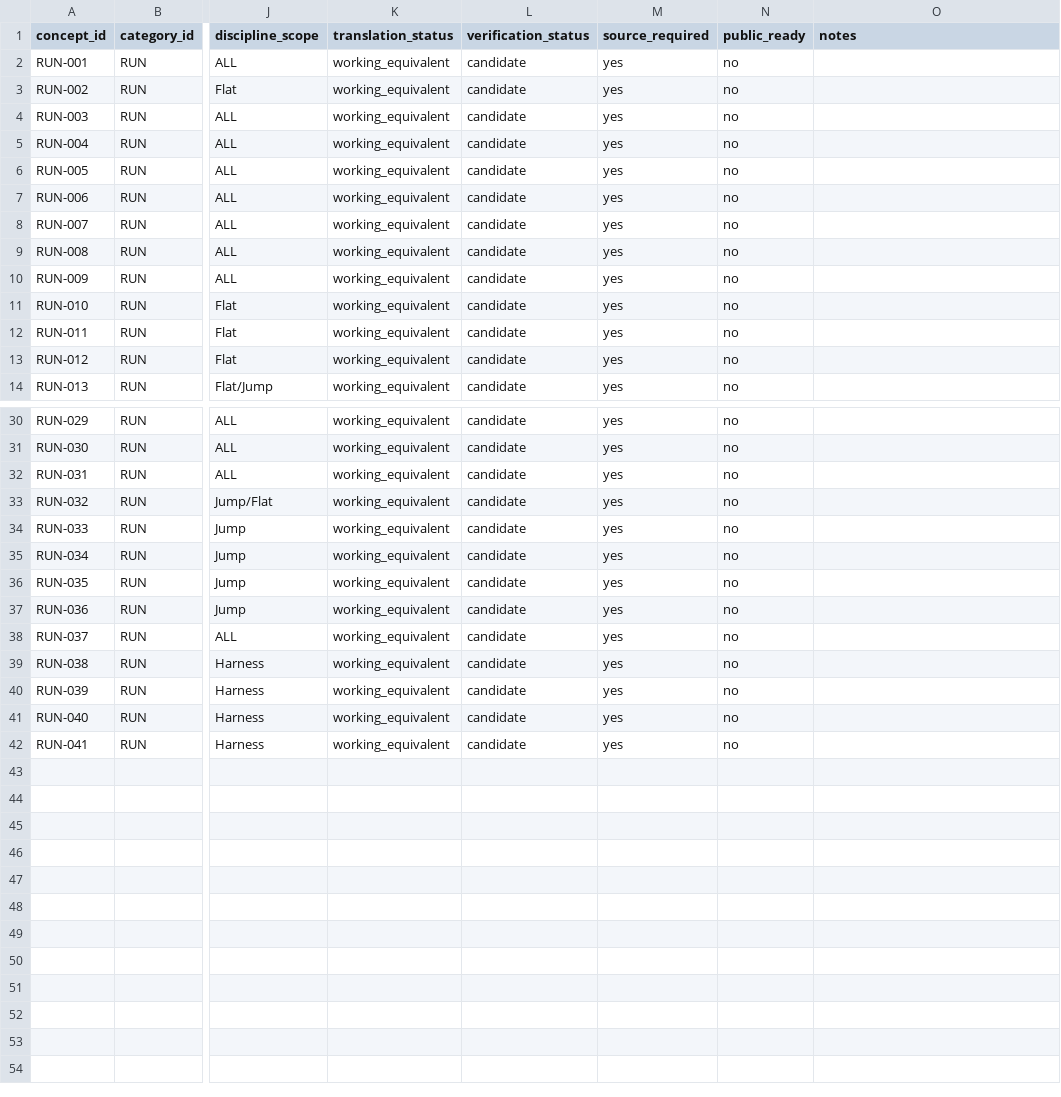
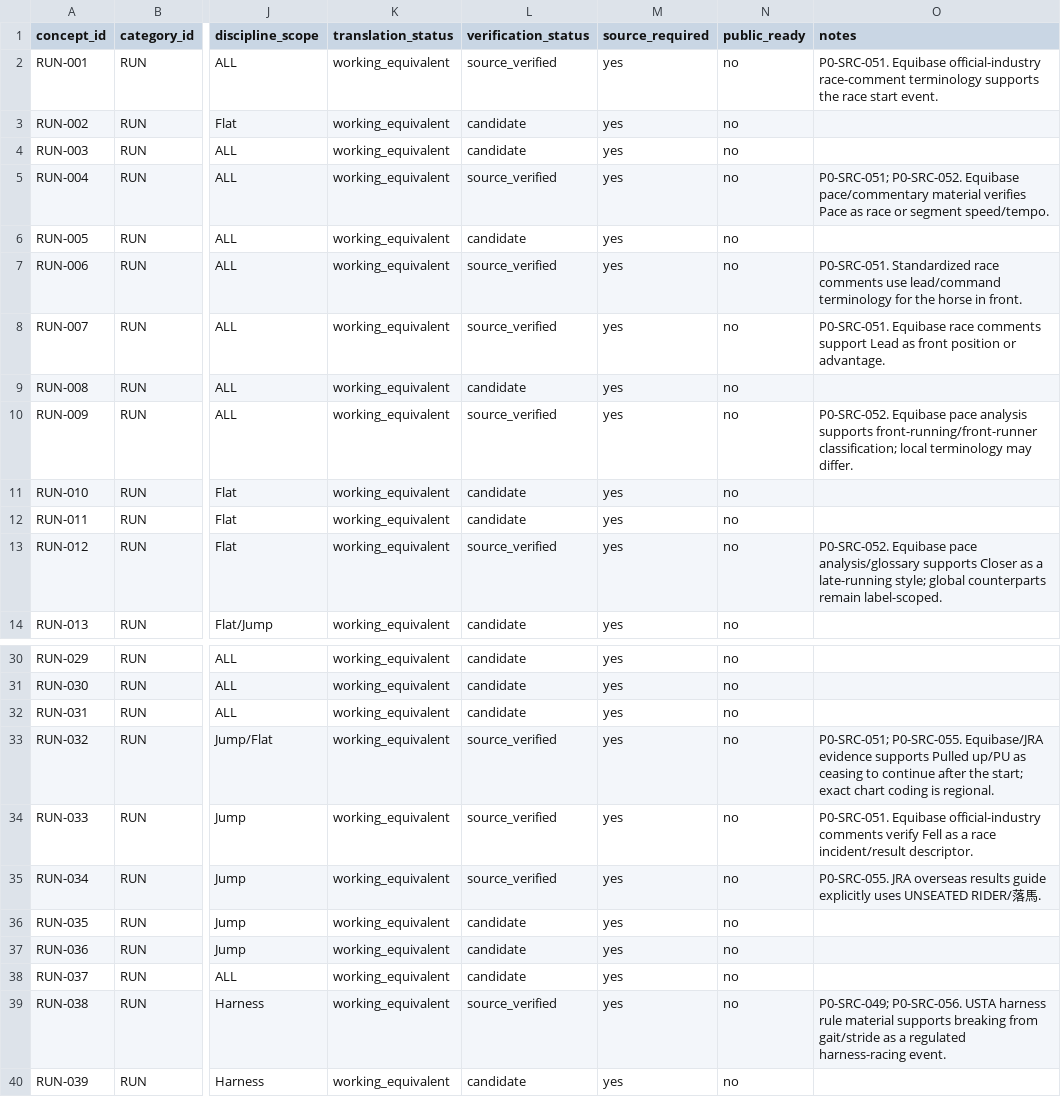
Before and after one commit to badjoke-lab/where-horses-run, a TSV file: data/glossary-master/concepts/11-run.tsv, drawn as a sheet; only a part is shown, gaps mark what is left out; the shorter side is filled out with more unchanged rows; the diff covers the shown part only; the diff names each change by its address in the sheet, - before the commit and + after, or states it on an @@ line.

Commit message:
data: verify P0 running concepts wave 4

```diff
--- a/data/glossary-master/concepts/11-run.tsv
+++ b/data/glossary-master/concepts/11-run.tsv
-L2 (verification_status): candidate
+L2 (verification_status): source_verified
-O2 (notes): (empty)
+O2 (notes): P0-SRC-051. Equibase official-industry race-comment terminology supports the race start event.
-L5 (verification_status): candidate
+L5 (verification_status): source_verified
-O5 (notes): (empty)
+O5 (notes): P0-SRC-051; P0-SRC-052. Equibase pace/commentary material verifies Pace as race or segment speed/tempo.
-L7:L8 (verification_status): candidate
+L7:L8 (verification_status): source_verified
-O7 (notes): (empty)
+O7 (notes): P0-SRC-051. Standardized race comments use lead/command terminology for the horse in front.
-O8 (notes): (empty)
+O8 (notes): P0-SRC-051. Equibase race comments support Lead as front position or advantage.
-L10 (verification_status): candidate
+L10 (verification_status): source_verified
-O10 (notes): (empty)
+O10 (notes): P0-SRC-052. Equibase pace analysis supports front-running/front-runner classification; local terminology may differ.
-L13 (verification_status): candidate
+L13 (verification_status): source_verified
-O13 (notes): (empty)
+O13 (notes): P0-SRC-052. Equibase pace analysis/glossary supports Closer as a late-running style; global counterparts remain label-scoped.
-L33:L35 (verification_status): candidate
+L33:L35 (verification_status): source_verified
-O33 (notes): (empty)
+O33 (notes): P0-SRC-051; P0-SRC-055. Equibase/JRA evidence supports Pulled up/PU as ceasing to continue after the start; exact chart coding is regional.
-O34 (notes): (empty)
+O34 (notes): P0-SRC-051. Equibase official-industry comments verify Fell as a race incident/result descriptor.
-O35 (notes): (empty)
+O35 (notes): P0-SRC-055. JRA overseas results guide explicitly uses UNSEATED RIDER/落馬.
-L39 (verification_status): candidate
+L39 (verification_status): source_verified
-O39 (notes): (empty)
+O39 (notes): P0-SRC-049; P0-SRC-056. USTA harness rule material supports breaking from gait/stride as a regulated harness-racing event.
```
Also changed, not shown: 4 edited cells elsewhere in this file.
